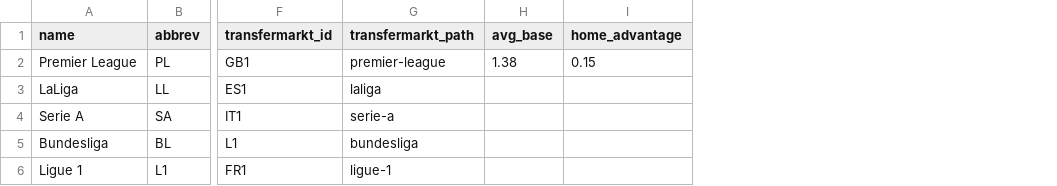
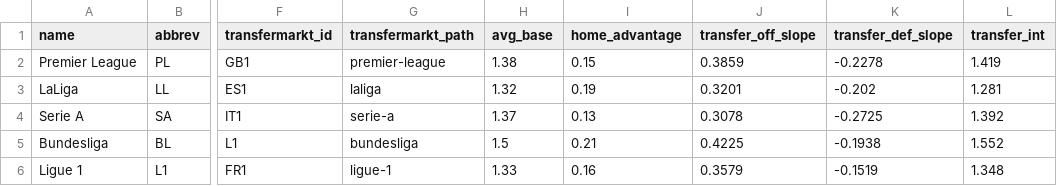
Before and after one commit to evxiong/efi, a CSV file: model/data/competitions.csv, drawn as a sheet; only a part is shown, gaps mark what is left out; the diff names each change by its address in the sheet, - before the commit and + after, or states it on an @@ line.

Commit message:
Working multiple leagues
+ Use league-specific transfer value params in model
+ Add performance tracking to model.run_seasons()
+ Fix bugs in scrape and update

```diff
--- a/model/data/competitions.csv
+++ b/model/data/competitions.csv
+column J (transfer_off_slope), rows 2-6: 0.3859 | 0.3201 | 0.3078 | 0.4225 | 0.3579
+column K (transfer_def_slope), rows 2-6: -0.2278 | -0.202 | -0.2725 | -0.1938 | -0.1519
+column L (transfer_int), rows 2-6: 1.419 | 1.281 | 1.392 | 1.552 | 1.348
-H3 (avg_base): (empty)
+H3 (avg_base): 1.32
-I3 (home_advantage): (empty)
+I3 (home_advantage): 0.19
-H4 (avg_base): (empty)
+H4 (avg_base): 1.37
-I4 (home_advantage): (empty)
+I4 (home_advantage): 0.13
-H5 (avg_base): (empty)
+H5 (avg_base): 1.5
-I5 (home_advantage): (empty)
+I5 (home_advantage): 0.21
-H6 (avg_base): (empty)
+H6 (avg_base): 1.33
-I6 (home_advantage): (empty)
+I6 (home_advantage): 0.16
```
Also changed, not shown: model/data/clubs.csv, 7 other files.
